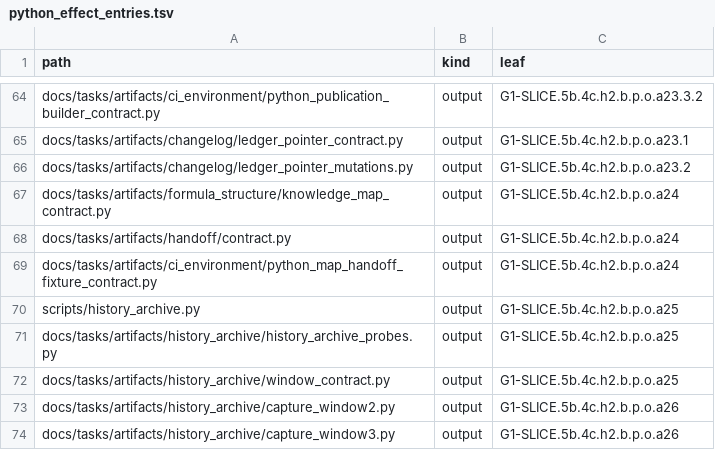
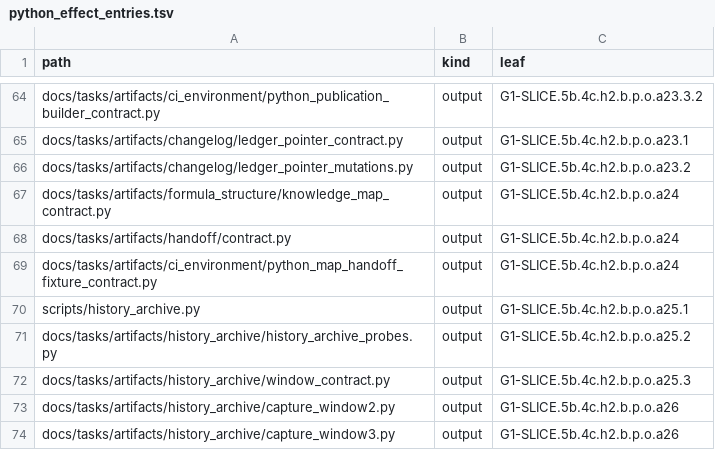
Before and after one commit to rdje/stitchcad, a TSV file: docs/tasks/artifacts/ci_environment/python_effect_entries.tsv, drawn as a sheet; only a part is shown, gaps mark what is left out.

```diff
--- a/docs/tasks/artifacts/ci_environment/python_effect_entries.tsv
+++ b/docs/tasks/artifacts/ci_environment/python_effect_entries.tsv
@@ -69,5 +69,5 @@ docs/tasks/artifacts/handoff/contract.py	output	G1-SLICE.5b.4c.h2.b.p.o.a24
 docs/tasks/artifacts/ci_environment/python_map_handoff_fixture_contract.py	output	G1-SLICE.5b.4c.h2.b.p.o.a24
-scripts/history_archive.py	output	G1-SLICE.5b.4c.h2.b.p.o.a25
-docs/tasks/artifacts/history_archive/history_archive_probes.py	output	G1-SLICE.5b.4c.h2.b.p.o.a25
-docs/tasks/artifacts/history_archive/window_contract.py	output	G1-SLICE.5b.4c.h2.b.p.o.a25
+scripts/history_archive.py	output	G1-SLICE.5b.4c.h2.b.p.o.a25.1
+docs/tasks/artifacts/history_archive/history_archive_probes.py	output	G1-SLICE.5b.4c.h2.b.p.o.a25.2
+docs/tasks/artifacts/history_archive/window_contract.py	output	G1-SLICE.5b.4c.h2.b.p.o.a25.3
 docs/tasks/artifacts/history_archive/capture_window2.py	output	G1-SLICE.5b.4c.h2.b.p.o.a26
```
Also changed, not shown: docs/tasks/artifacts/ci_environment/producer_entries.tsv, docs/tasks/artifacts/ci_environment/python_file_entries.tsv, 17 other files.
